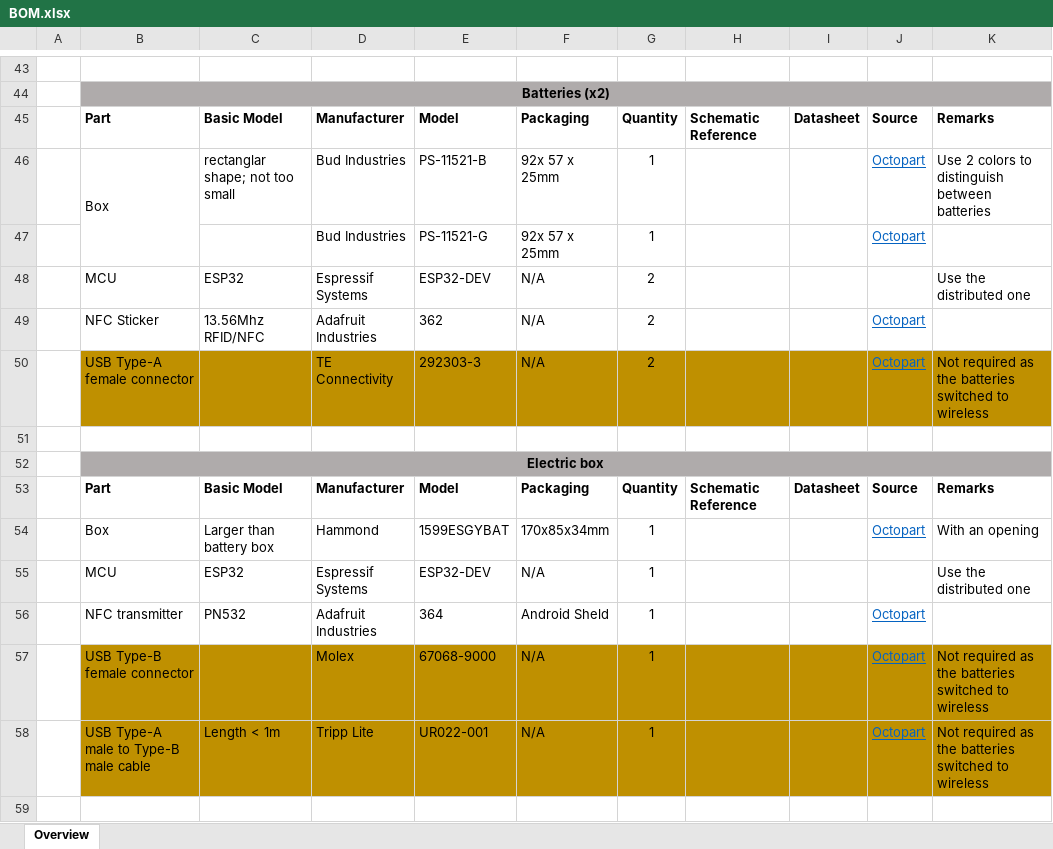
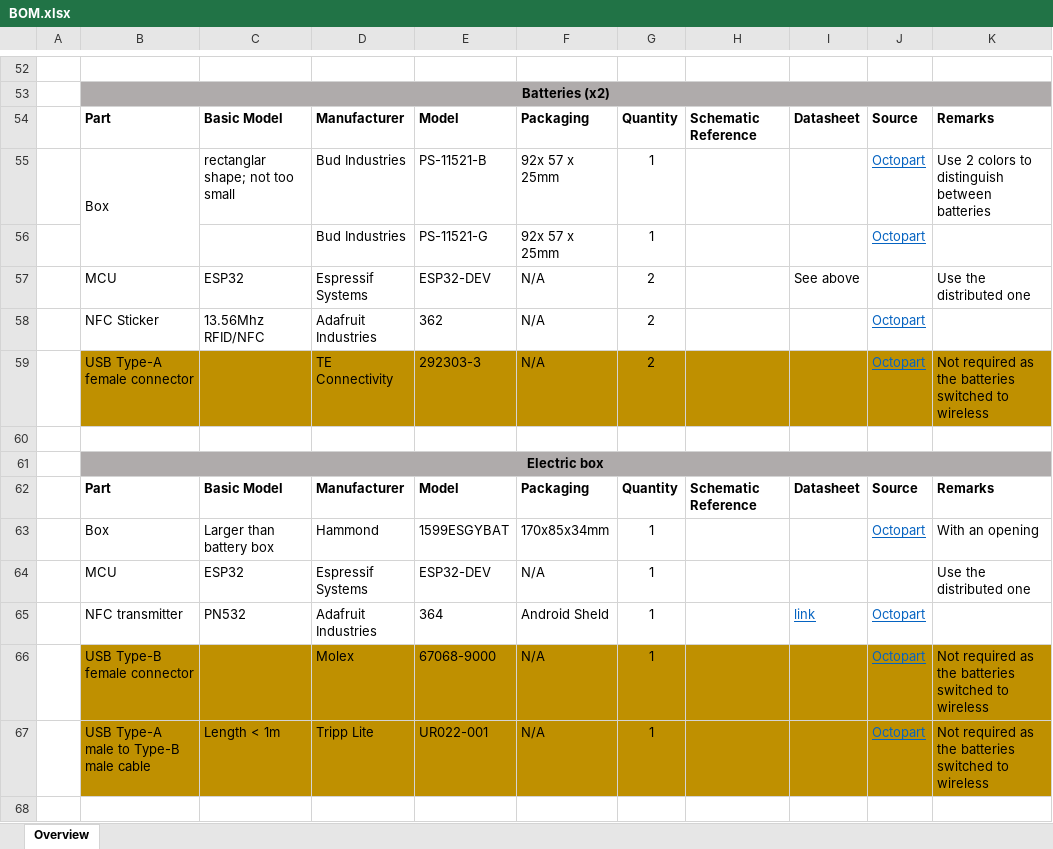
Before and after one commit to ubilab-ws21/puzzle-5, an Excel workbook: docs/BOM.xlsx, sheet Overview, drawn as a sheet; only a part is shown, gaps mark what is left out; values as stored, in another font and other column widths than the file's, no borders; addresses are those after the commit; the diff covers the shown part only; the diff names each change by its address in the sheet, - before the commit and + after, or states it on an @@ line.

```diff
--- a/docs/BOM.xlsx (sheet Overview)
+++ b/docs/BOM.xlsx (sheet Overview)
-I57: (empty)
+I57: See above
-I65: (empty)
+I65: link
```
Also changed, not shown: 10 added rows, 1 removed row, 36 edited cells, cell formats and merged cells elsewhere in this sheet.
